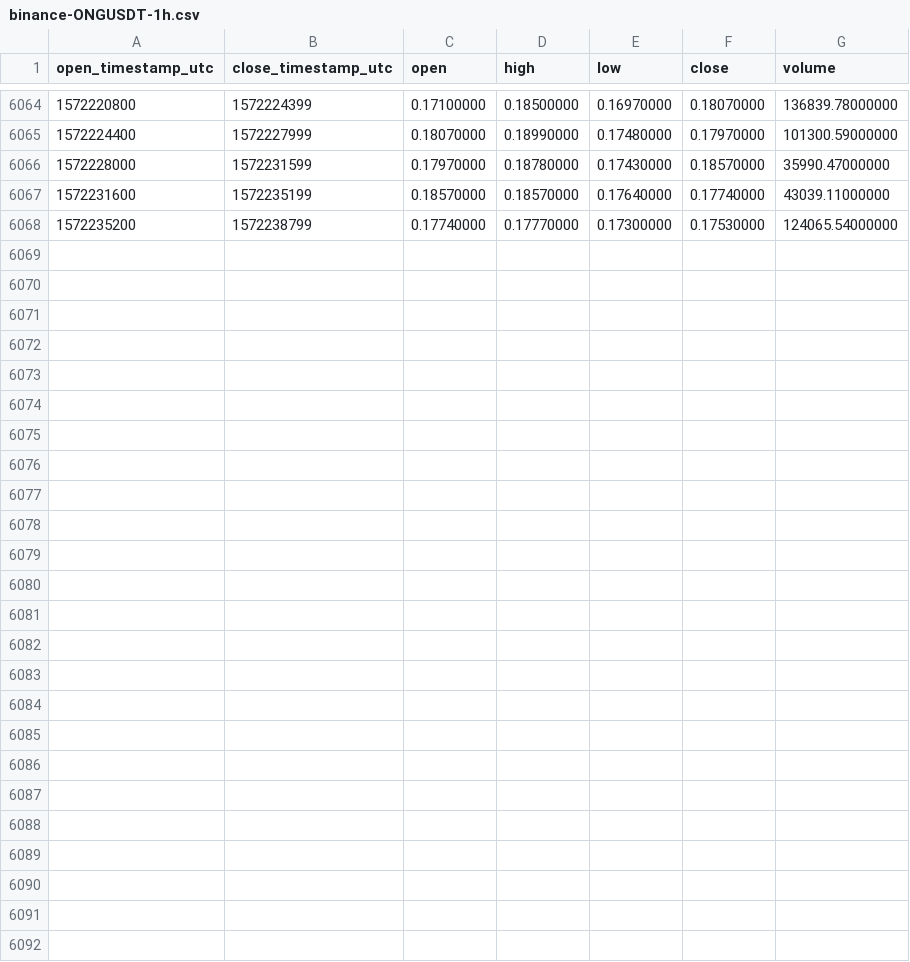
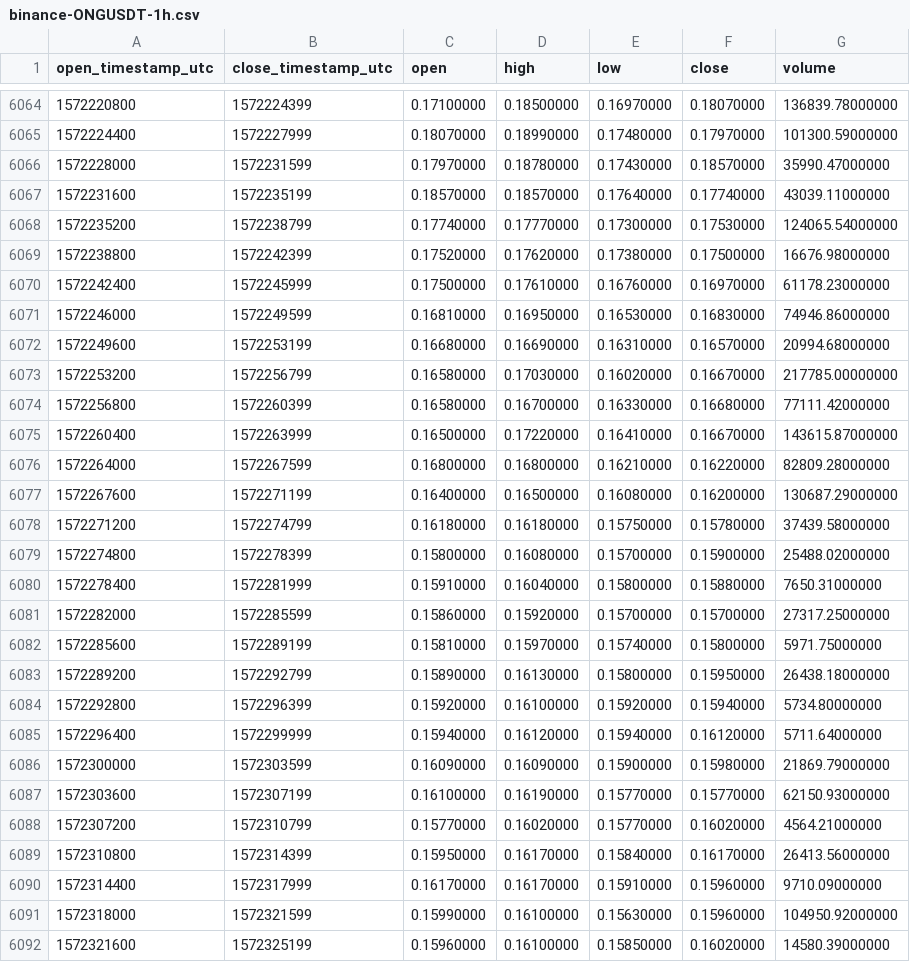
Before and after one commit to cryptobigbro/binance-ONGUSDT, a CSV file: binance-ONGUSDT-1h.csv, drawn as a sheet; only a part is shown, gaps mark what is left out; the diff names each change by its address in the sheet, - before the commit and + after, or states it on an @@ line.

Commit message:
Update OHLCV data.

```diff
--- a/binance-ONGUSDT-1h.csv
+++ b/binance-ONGUSDT-1h.csv
+row 6069: 1572238800 | 1572242399 | 0.17520000 | 0.17620000 | 0.17380000 | 0.17500000 | 16676.98000000
+row 6070: 1572242400 | 1572245999 | 0.17500000 | 0.17610000 | 0.16760000 | 0.16970000 | 61178.23000000
+row 6071: 1572246000 | 1572249599 | 0.16810000 | 0.16950000 | 0.16530000 | 0.16830000 | 74946.86000000
+row 6072: 1572249600 | 1572253199 | 0.16680000 | 0.16690000 | 0.16310000 | 0.16570000 | 20994.68000000
+row 6073: 1572253200 | 1572256799 | 0.16580000 | 0.17030000 | 0.16020000 | 0.16670000 | 217785.00000000
+row 6074: 1572256800 | 1572260399 | 0.16580000 | 0.16700000 | 0.16330000 | 0.16680000 | 77111.42000000
+row 6075: 1572260400 | 1572263999 | 0.16500000 | 0.17220000 | 0.16410000 | 0.16670000 | 143615.87000000
+row 6076: 1572264000 | 1572267599 | 0.16800000 | 0.16800000 | 0.16210000 | 0.16220000 | 82809.28000000
+row 6077: 1572267600 | 1572271199 | 0.16400000 | 0.16500000 | 0.16080000 | 0.16200000 | 130687.29000000
+row 6078: 1572271200 | 1572274799 | 0.16180000 | 0.16180000 | 0.15750000 | 0.15780000 | 37439.58000000
+row 6079: 1572274800 | 1572278399 | 0.15800000 | 0.16080000 | 0.15700000 | 0.15900000 | 25488.02000000
+row 6080: 1572278400 | 1572281999 | 0.15910000 | 0.16040000 | 0.15800000 | 0.15880000 | 7650.31000000
+row 6081: 1572282000 | 1572285599 | 0.15860000 | 0.15920000 | 0.15700000 | 0.15700000 | 27317.25000000
+row 6082: 1572285600 | 1572289199 | 0.15810000 | 0.15970000 | 0.15740000 | 0.15800000 | 5971.75000000
+row 6083: 1572289200 | 1572292799 | 0.15890000 | 0.16130000 | 0.15800000 | 0.15950000 | 26438.18000000
+row 6084: 1572292800 | 1572296399 | 0.15920000 | 0.16100000 | 0.15920000 | 0.15940000 | 5734.80000000
+row 6085: 1572296400 | 1572299999 | 0.15940000 | 0.16120000 | 0.15940000 | 0.16120000 | 5711.64000000
+row 6086: 1572300000 | 1572303599 | 0.16090000 | 0.16090000 | 0.15900000 | 0.15980000 | 21869.79000000
+row 6087: 1572303600 | 1572307199 | 0.16100000 | 0.16190000 | 0.15770000 | 0.15770000 | 62150.93000000
+row 6088: 1572307200 | 1572310799 | 0.15770000 | 0.16020000 | 0.15770000 | 0.16020000 | 4564.21000000
+row 6089: 1572310800 | 1572314399 | 0.15950000 | 0.16170000 | 0.15840000 | 0.16170000 | 26413.56000000
+row 6090: 1572314400 | 1572317999 | 0.16170000 | 0.16170000 | 0.15910000 | 0.15960000 | 9710.09000000
+row 6091: 1572318000 | 1572321599 | 0.15990000 | 0.16100000 | 0.15630000 | 0.15960000 | 104950.92000000
+row 6092: 1572321600 | 1572325199 | 0.15960000 | 0.16100000 | 0.15850000 | 0.16020000 | 14580.39000000
```
Also changed, not shown: binance-ONGUSDT-1d.csv.
